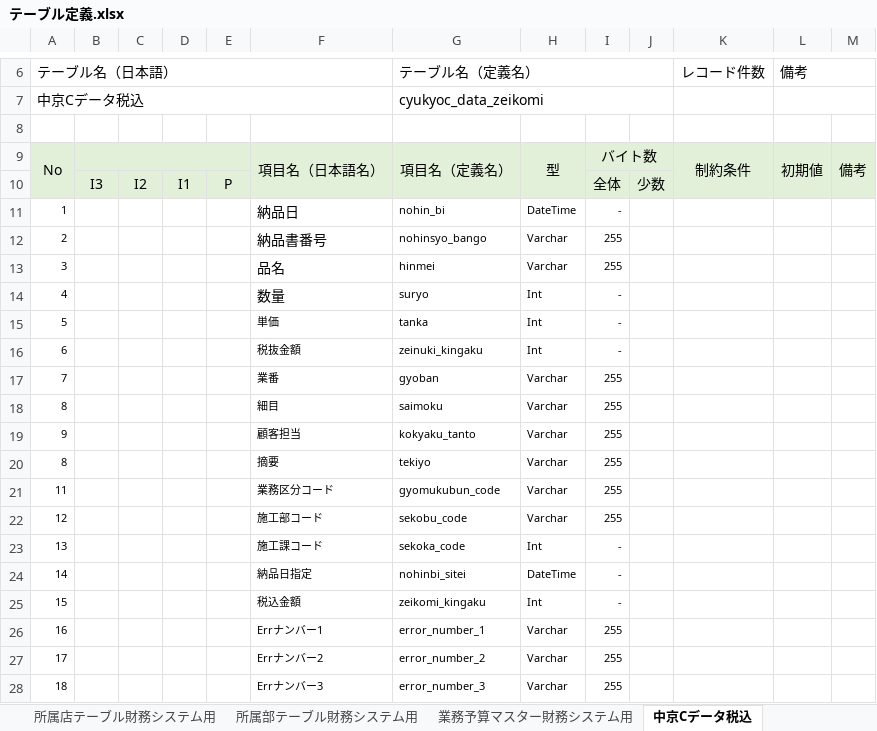
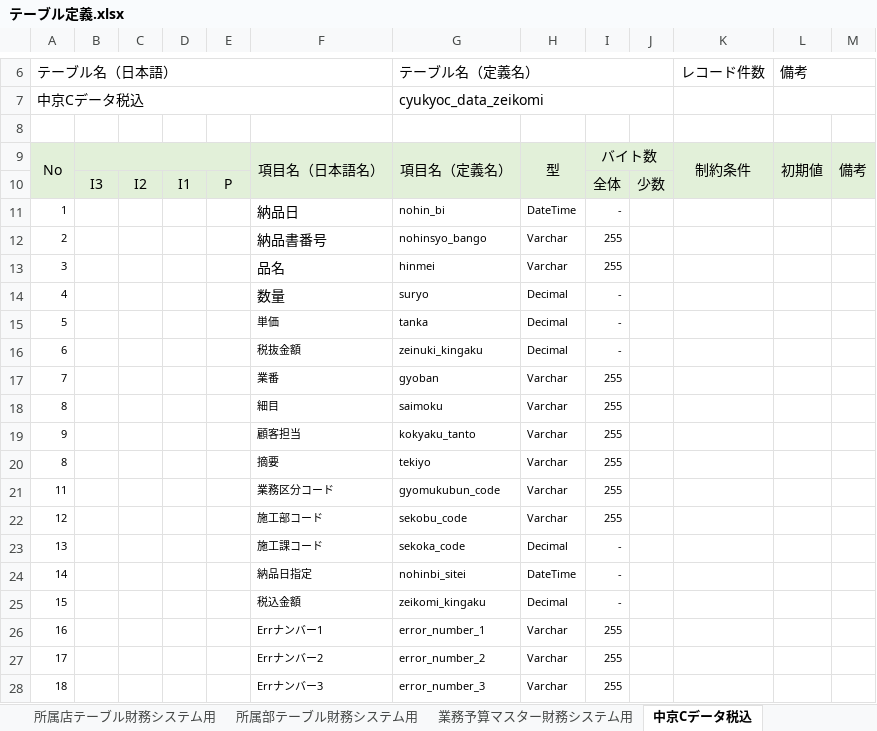
Before and after one commit to zaimuVB/zaimu, an Excel workbook: Doc/2.UI/テーブル定義.xlsx, sheet 中京Cデータ税込, drawn as a sheet; only a part is shown, gaps mark what is left out; values as stored, in another font and other column widths than the file's, no borders; charts and pictures not drawn; the diff names each change by its address in the sheet, - before the commit and + after, or states it on an @@ line.

```diff
--- a/Doc/2.UI/テーブル定義.xlsx (sheet 中京Cデータ税込)
+++ b/Doc/2.UI/テーブル定義.xlsx (sheet 中京Cデータ税込)
-H14:H16: Int
+H14:H16: Decimal
-H23: Int
+H23: Decimal
-H25: Int
+H25: Decimal
```
Also changed, not shown: sheet T部コード対応, sheet 中京Cデータ税込BK, sheet 外注費テーブル, sheet T伝票テーブル, sheet T_店名テーブル, sheet M摘要テーブル, 7 other files.
